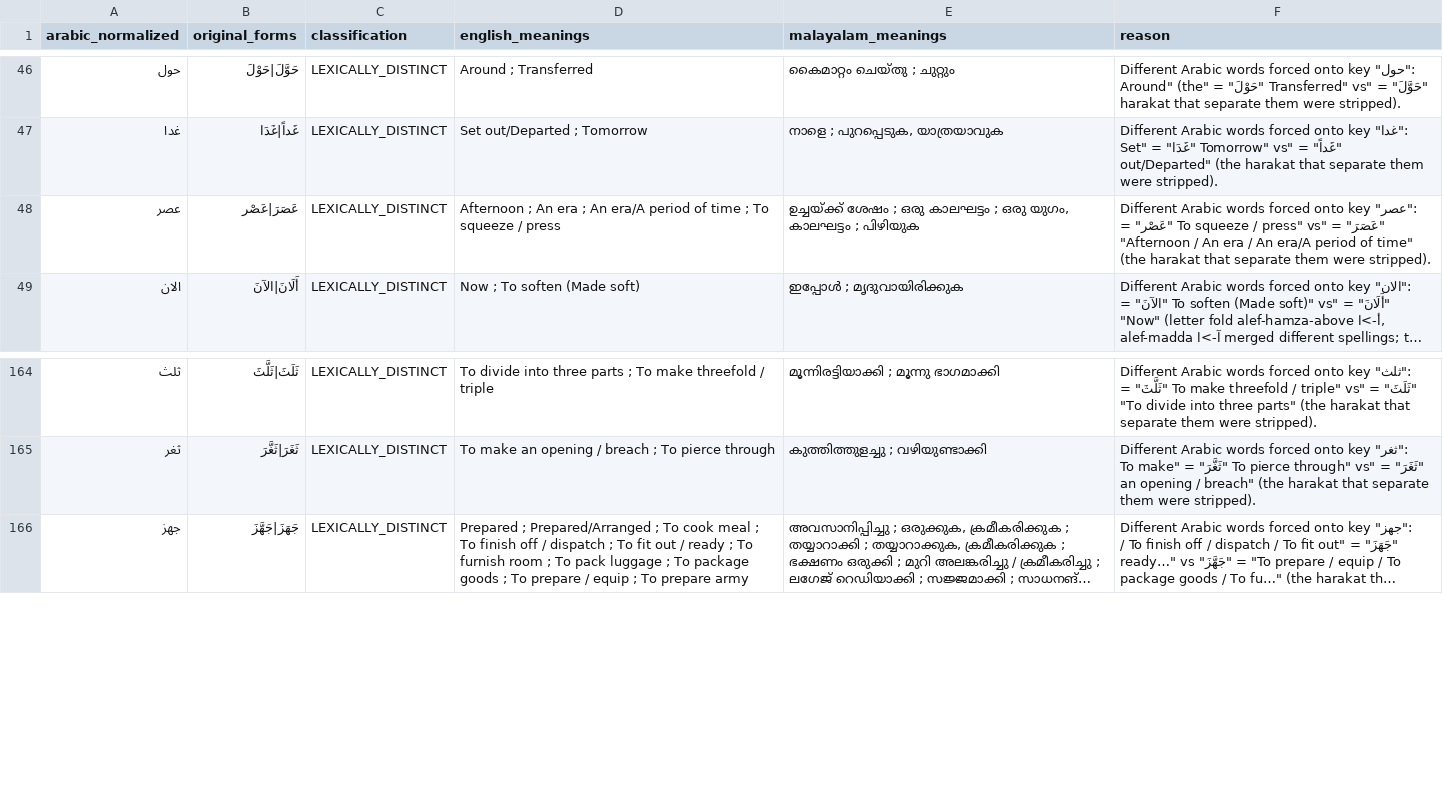
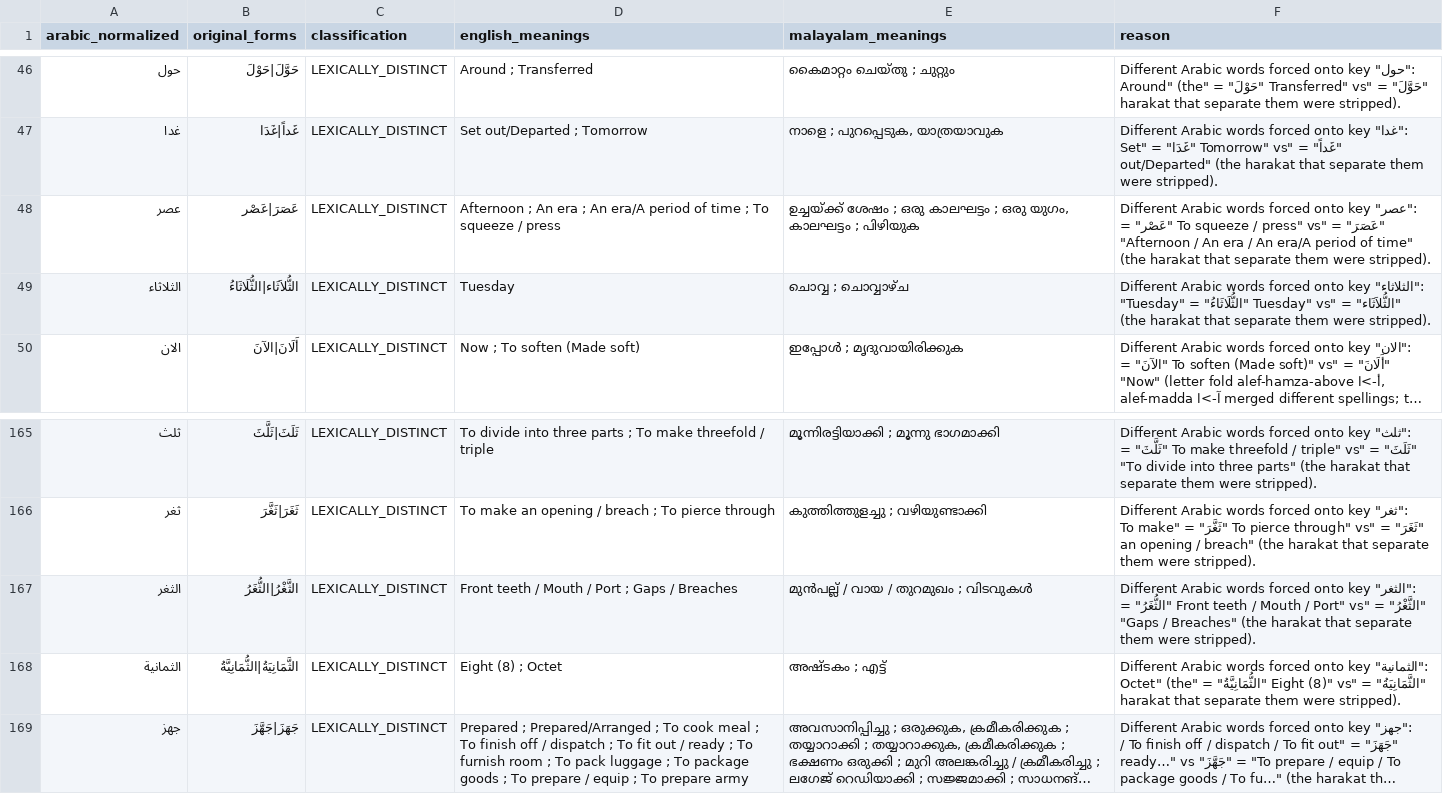
Before and after one commit to Anas-Kaithakoden/Sn_reader, a CSV file: normalized_buhaira/collision_review.csv, drawn as a sheet; only a part is shown, gaps mark what is left out; long unchanged cells end in …; the diff names each change by its address in the sheet, - before the commit and + after, or states it on an @@ line.

```diff
--- a/normalized_buhaira/collision_review.csv
+++ b/normalized_buhaira/collision_review.csv
+row 49: الثلاثاء | الثُّلاَثَاء|الثُّلَاثَاءُ | LEXICALLY_DISTINCT | Tuesday | ചൊവ്വ ; ചൊവ്വാഴ്ച | Different Arabic words forced onto key "الثلاثاء": "الثُّلاَثَاء" = "Tuesday" vs "الثُّلَاثَاءُ" = "Tuesday" (the harakat that separate them were stripped).
+row 167: الثغر | الثَّغْرُ|الثُّغَرُ | LEXICALLY_DISTINCT | Front teeth / Mouth / Port ; Gaps / Breaches | മുൻപല്ല് / വായ / തുറമുഖം ; വിടവുകൾ | Different Arabic words forced onto key "الثغر": "الثَّغْرُ" = "Front teeth / Mouth / Port" vs "الثُّغَرُ" = "Gaps / Breaches" (the harakat that separate them were stripped).
+row 168: الثمانية | الثَّمَانِيَةُ|الثُّمَانِيَّةُ | LEXICALLY_DISTINCT | Eight (8) ; Octet | അഷ്ടകം ; എട്ട് | Different Arabic words forced onto key "الثمانية": "الثَّمَانِيَةُ" = "Eight (8)" vs "الثُّمَانِيَّةُ" = "Octet" (the harakat that separate them were stripped).
```
Also changed, not shown: normalized_buhaira/normalization_collisions.csv, 13 other files.
